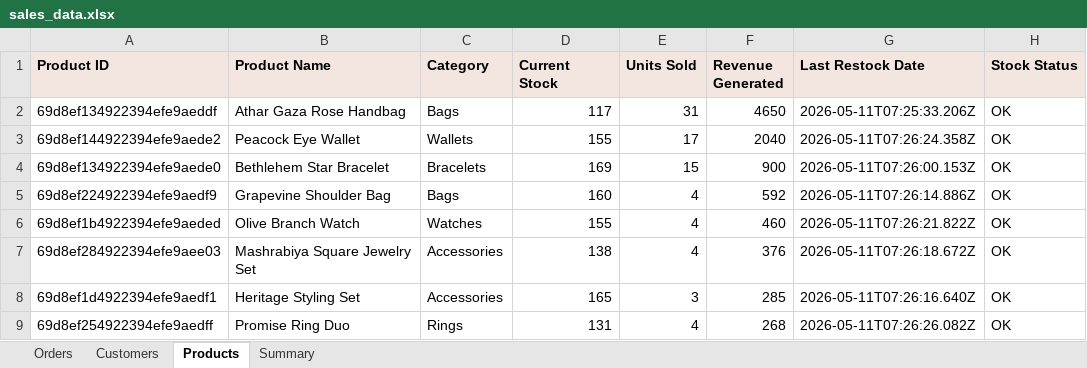
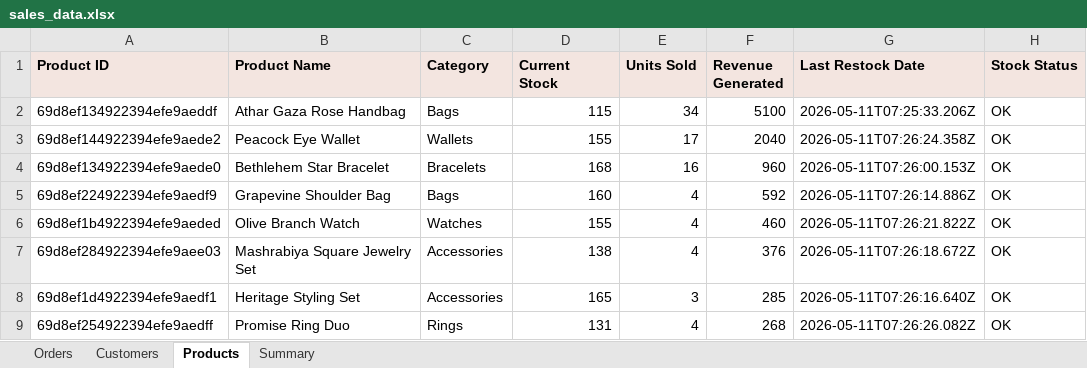
Before and after one commit to AbdAL-hadi/Athar, an Excel workbook: exports/sales_data.xlsx, sheet Products, drawn as a sheet; only a part is shown; values as stored, in another font and other column widths than the file's, no borders; the diff names each change by its address in the sheet, - before the commit and + after, or states it on an @@ line.

```diff
--- a/exports/sales_data.xlsx (sheet Products)
+++ b/exports/sales_data.xlsx (sheet Products)
-D2 (Current Stock): 117
+D2 (Current Stock): 115
-E2 (Units Sold): 31
+E2 (Units Sold): 34
-F2 (Revenue Generated): 4650
+F2 (Revenue Generated): 5100
-D4 (Current Stock): 169
+D4 (Current Stock): 168
-E4 (Units Sold): 15
+E4 (Units Sold): 16
-F4 (Revenue Generated): 900
+F4 (Revenue Generated): 960
```
Also changed, not shown: sheet Orders, sheet Summary, sheet Customers, 37 other files.
